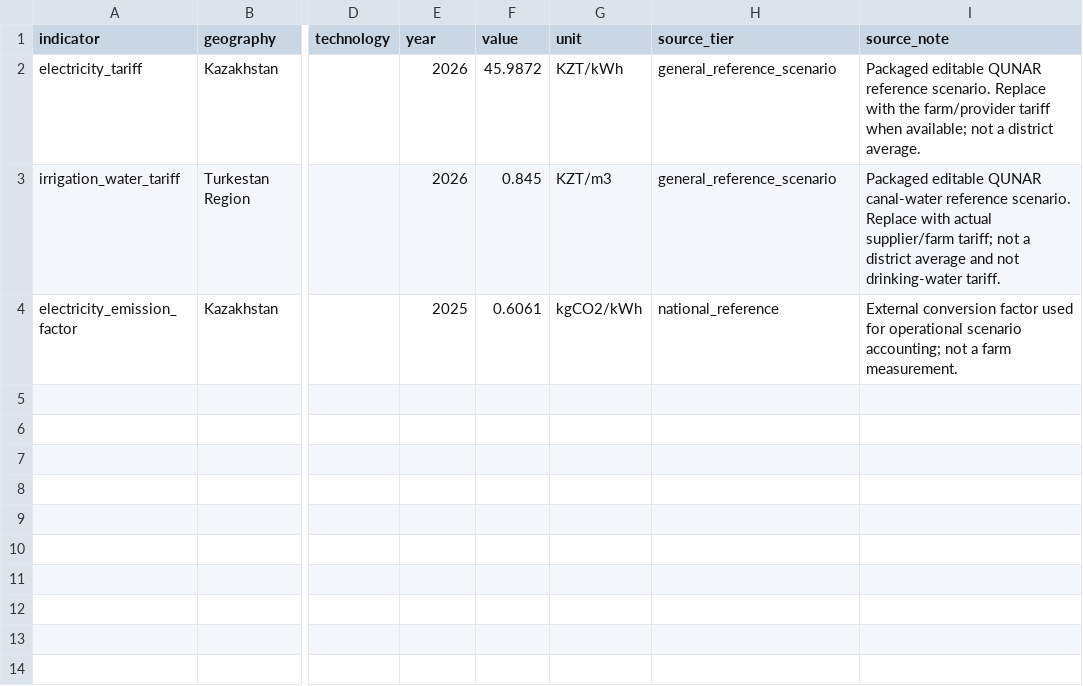
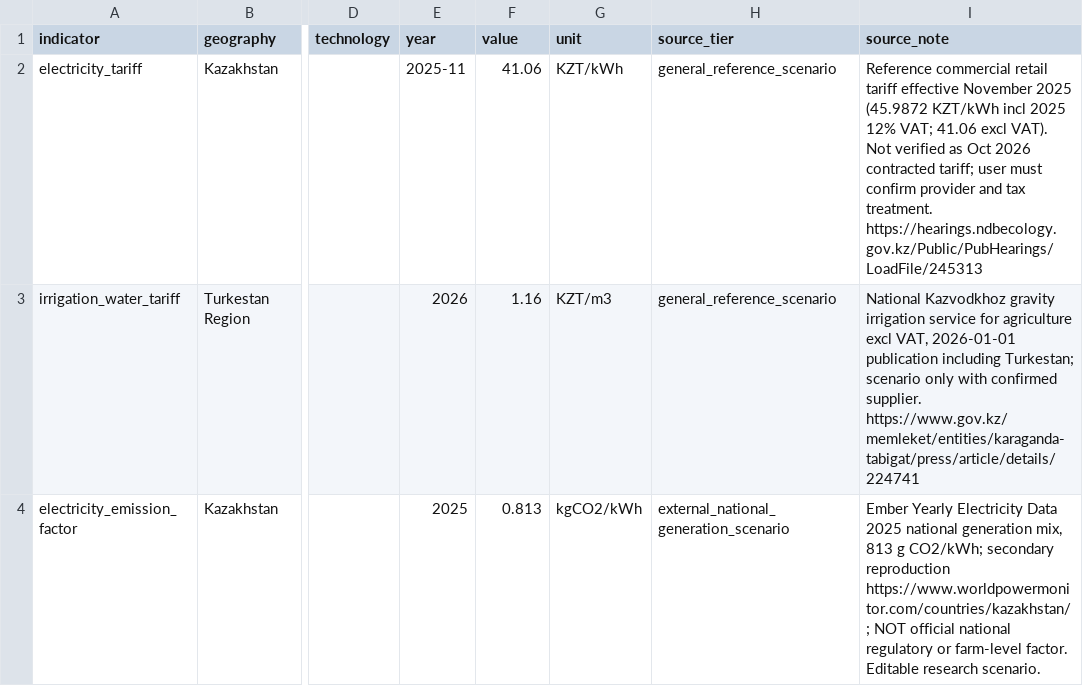
Before and after one commit to dinaramarlenovna/QUNAR, a CSV file: data/economic_reference_values.csv, drawn as a sheet; only a part is shown, gaps mark what is left out; the diff names each change by its address in the sheet, - before the commit and + after, or states it on an @@ line.

```diff
--- a/data/economic_reference_values.csv
+++ b/data/economic_reference_values.csv
-E2 (year): 2026
+E2 (year): 2025-11
-F2 (value): 45.9872
+F2 (value): 41.06
-I2 (source_note): Packaged editable QUNAR reference scenario. Replace with the farm/provider tariff when available; not a district average.
+I2 (source_note): Reference commercial retail tariff effective November 2025 (45.9872 KZT/kWh incl 2025 12% VAT; 41.06 excl VAT). Not verified as Oct 2026 contracted tariff; user must confirm provider and tax treatment. https://hearings.ndbecology.gov.kz/Public/PubHearings/LoadFile/245313
-F3 (value): 0.845
+F3 (value): 1.16
-I3 (source_note): Packaged editable QUNAR canal-water reference scenario. Replace with actual supplier/farm tariff; not a district average and not drinking-water tariff.
+I3 (source_note): National Kazvodkhoz gravity irrigation service for agriculture excl VAT, 2026-01-01 publication including Turkestan; scenario only with confirmed supplier. https://www.gov.kz/memleket/entities/karaganda-tabigat/press/article/details/224741
-F4 (value): 0.6061
+F4 (value): 0.813
-H4 (source_tier): national_reference
+H4 (source_tier): external_national_generation_scenario
-I4 (source_note): External conversion factor used for operational scenario accounting; not a farm measurement.
+I4 (source_note): Ember Yearly Electricity Data 2025 national generation mix, 813 g CO2/kWh; secondary reproduction https://www.worldpowermonitor.com/countries/kazakhstan/ ; NOT official national regulatory or farm-level factor. Editable research scenario.
```
Also changed, not shown: 3 other files.
